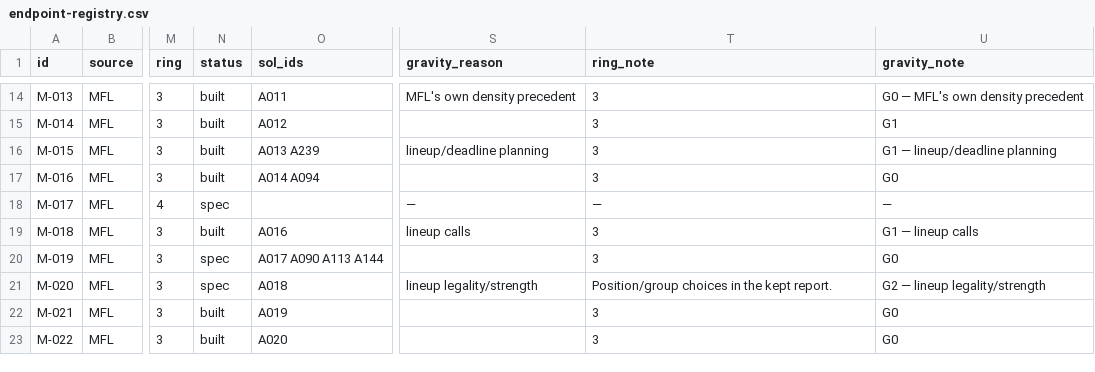
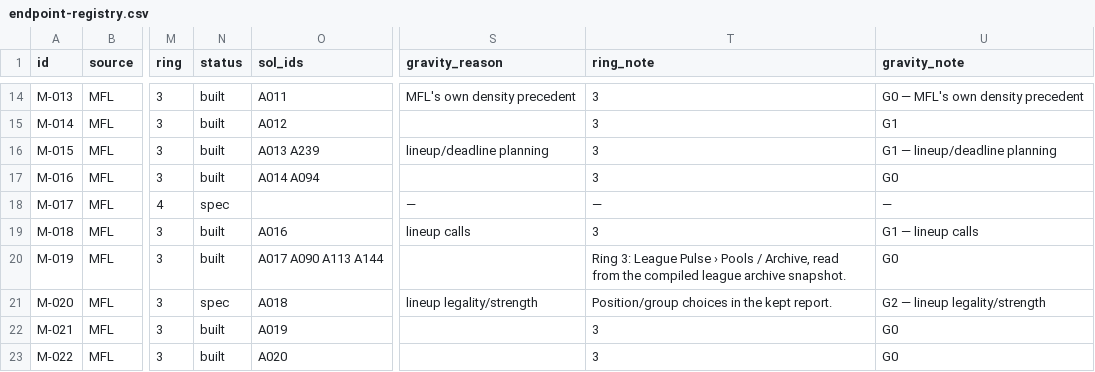
Before and after one commit to secureprospective/TheWarRoom, a CSV file: docs/ui/endpoint-registry.csv, drawn as a sheet; only a part is shown, gaps mark what is left out; the diff covers the shown part only; the diff names each change by its address in the sheet, - before the commit and + after, or states it on an @@ line.

```diff
--- a/docs/ui/endpoint-registry.csv
+++ b/docs/ui/endpoint-registry.csv
-N20 (status): spec
+N20 (status): built
-T20 (ring_note): 3
+T20 (ring_note): Ring 3: League Pulse › Pools / Archive, read from the compiled league archive snapshot.
```
Also changed, not shown: 50 edited cells elsewhere in this file, 14 other files.
